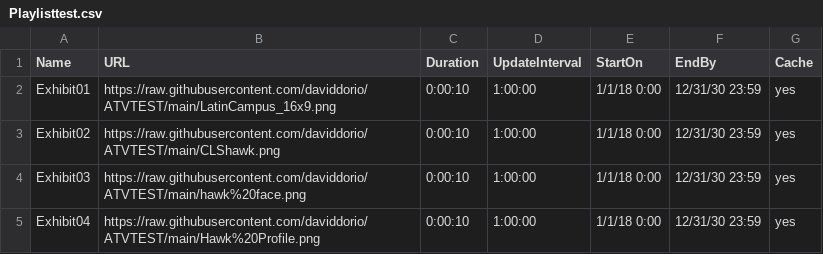
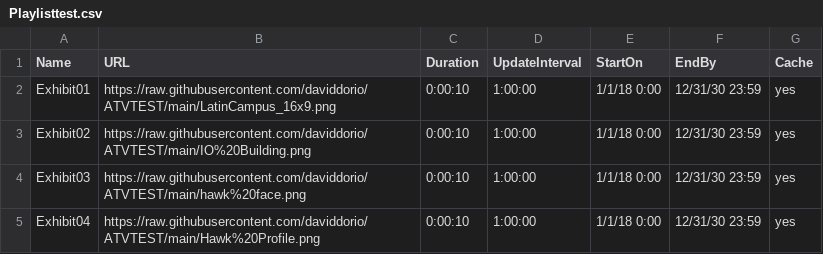
Before and after one commit to daviddorio/ATVTEST, a CSV file: Playlisttest.csv, drawn as a sheet.

Commit message:
Add files via upload

```diff
--- a/Playlisttest.csv
+++ b/Playlisttest.csv
@@ -2,3 +2,3 @@
 Exhibit01,https://raw.githubusercontent.com/daviddorio/ATVTEST/main/LatinCampus_16x9.png,0:00:10,1:00:00,1/1/18 0:00,12/31/30 23:59,yes
-Exhibit02,https://raw.githubusercontent.com/daviddorio/ATVTEST/main/CLShawk.png,0:00:10,1:00:00,1/1/18 0:00,12/31/30 23:59,yes
+Exhibit02,https://raw.githubusercontent.com/daviddorio/ATVTEST/main/IO%20Building.png,0:00:10,1:00:00,1/1/18 0:00,12/31/30 23:59,yes
 Exhibit03,https://raw.githubusercontent.com/daviddorio/ATVTEST/main/hawk%20face.png,0:00:10,1:00:00,1/1/18 0:00,12/31/30 23:59,yes
```
